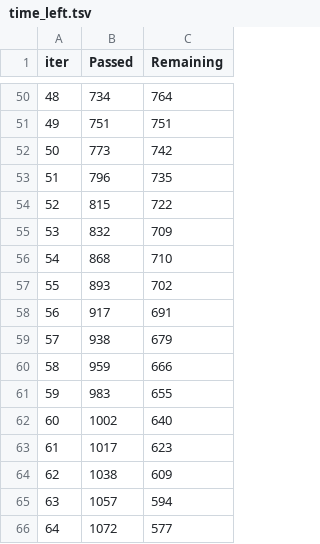
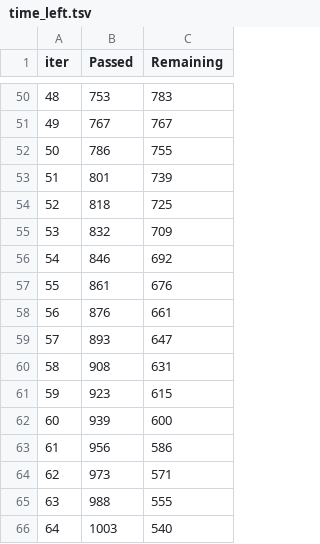
Before and after one commit to lrivals/FootWork, a TSV file: src/Models/Binary_Target/catboost_info/time_left.tsv, drawn as a sheet; only a part is shown, gaps mark what is left out; the diff covers the shown part only.

```diff
--- a/src/Models/Binary_Target/catboost_info/time_left.tsv
+++ b/src/Models/Binary_Target/catboost_info/time_left.tsv
@@ -50,17 +50,17 @@ iter	Passed	Remaining
-48	734	764
-49	751	751
-50	773	742
-51	796	735
-52	815	722
+48	753	783
+49	767	767
+50	786	755
+51	801	739
+52	818	725
 53	832	709
-54	868	710
-55	893	702
-56	917	691
-57	938	679
-58	959	666
-59	983	655
-60	1002	640
-61	1017	623
-62	1038	609
-63	1057	594
-64	1072	577
+54	846	692
+55	861	676
+56	876	661
+57	893	647
+58	908	631
+59	923	615
+60	939	600
+61	956	586
+62	973	571
+63	988	555
+64	1003	540
```
Also changed, not shown: 165 edited cells elsewhere in this file, src/Models/Binary_Target/catboost_info/learn_error.tsv, 33 other files.
